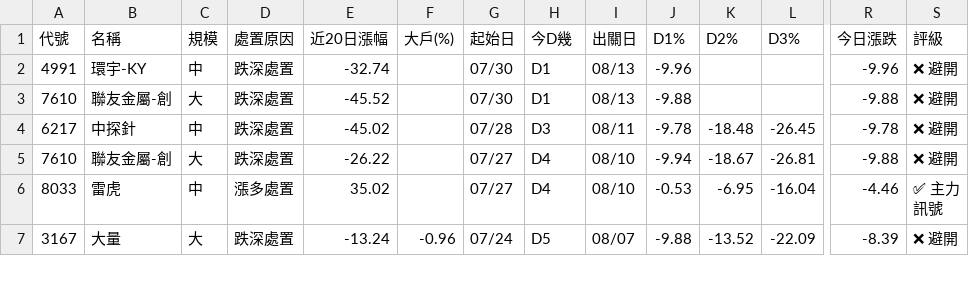
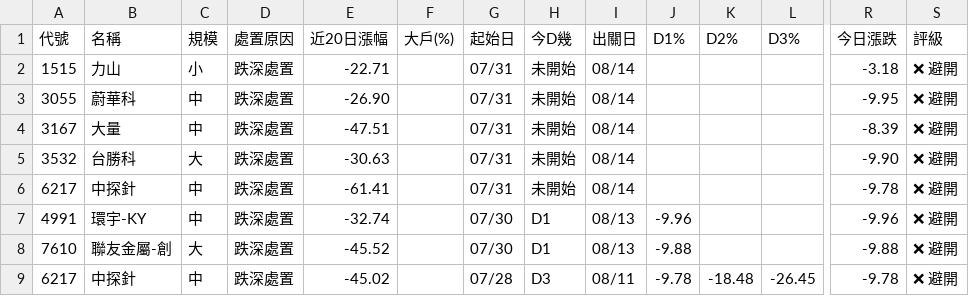
Before and after one commit to KevinYang515/disposal-signals, a CSV file: data/signals.csv, drawn as a sheet; only a part is shown, gaps mark what is left out; the shorter side is filled out with more unchanged rows; rows hold the shown columns only; the diff names each change by its address in the sheet, - before the commit and + after, or states it on an @@ line.

```diff
--- a/data/signals.csv
+++ b/data/signals.csv
+row 2: 1515 | 力山 | 小 | 跌深處置 | -22.71 |  | 07/31 | 未開始 | 08/14 |  |  |  | -3.18 | ❌ 避開
+row 3: 3055 | 蔚華科 | 中 | 跌深處置 | -26.90 |  | 07/31 | 未開始 | 08/14 |  |  |  | -9.95 | ❌ 避開
+row 4: 3167 | 大量 | 中 | 跌深處置 | -47.51 |  | 07/31 | 未開始 | 08/14 |  |  |  | -8.39 | ❌ 避開
+row 5: 3532 | 台勝科 | 大 | 跌深處置 | -30.63 |  | 07/31 | 未開始 | 08/14 |  |  |  | -9.90 | ❌ 避開
+row 6: 6217 | 中探針 | 中 | 跌深處置 | -61.41 |  | 07/31 | 未開始 | 08/14 |  |  |  | -9.78 | ❌ 避開
```
Also changed, not shown: 1 other file.
